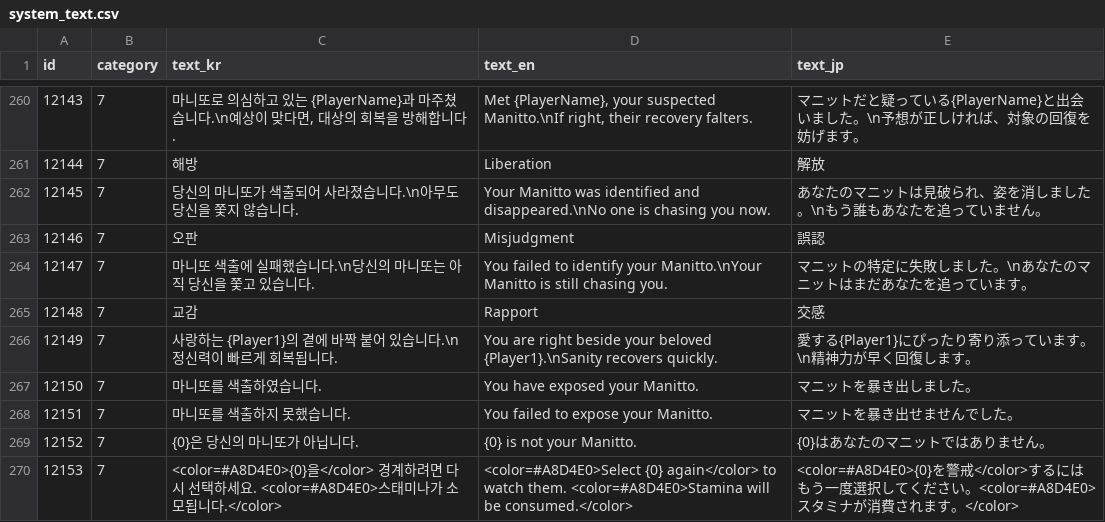
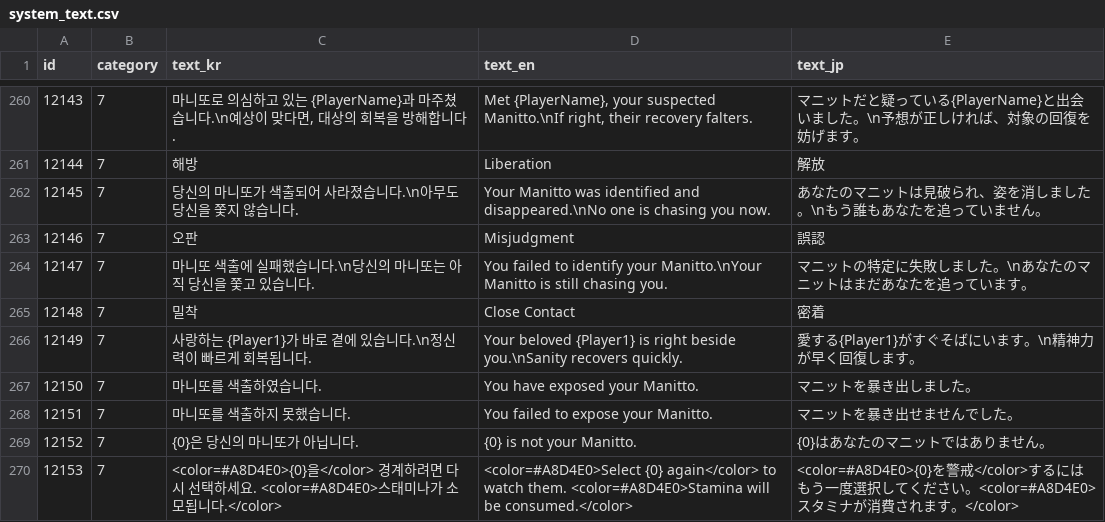
Before and after one commit to yjhan211/orbtail-server, a CSV file: network/Common/csv/system_text.csv, drawn as a sheet; only a part is shown, gaps mark what is left out.

```diff
--- a/network/Common/csv/system_text.csv
+++ b/network/Common/csv/system_text.csv
@@ -264,4 +264,4 @@ id,category,text_kr,text_en,text_jp
 "12147","7","마니또 색출에 실패했습니다.\n당신의 마니또는 아직 당신을 쫓고 있습니다.","You failed to identify your Manitto.\nYour Manitto is still chasing you.","マニットの特定に失敗しました。\nあなたのマニットはまだあなたを追っています。"
-"12148","7","교감","Rapport","交感"
-"12149","7","사랑하는 {Player1}의 곁에 바짝 붙어 있습니다.\n정신력이 빠르게 회복됩니다.","You are right beside your beloved {Player1}.\nSanity recovers quickly.","愛する{Player1}にぴったり寄り添っています。\n精神力が早く回復します。"
+"12148","7","밀착","Close Contact","密着"
+"12149","7","사랑하는 {Player1}가 바로 곁에 있습니다.\n정신력이 빠르게 회복됩니다.","Your beloved {Player1} is right beside you.\nSanity recovers quickly.","愛する{Player1}がすぐそばにいます。\n精神力が早く回復します。"
 "12150","7","마니또를 색출하였습니다.","You have exposed your Manitto.","マニットを暴き出しました。"
```
